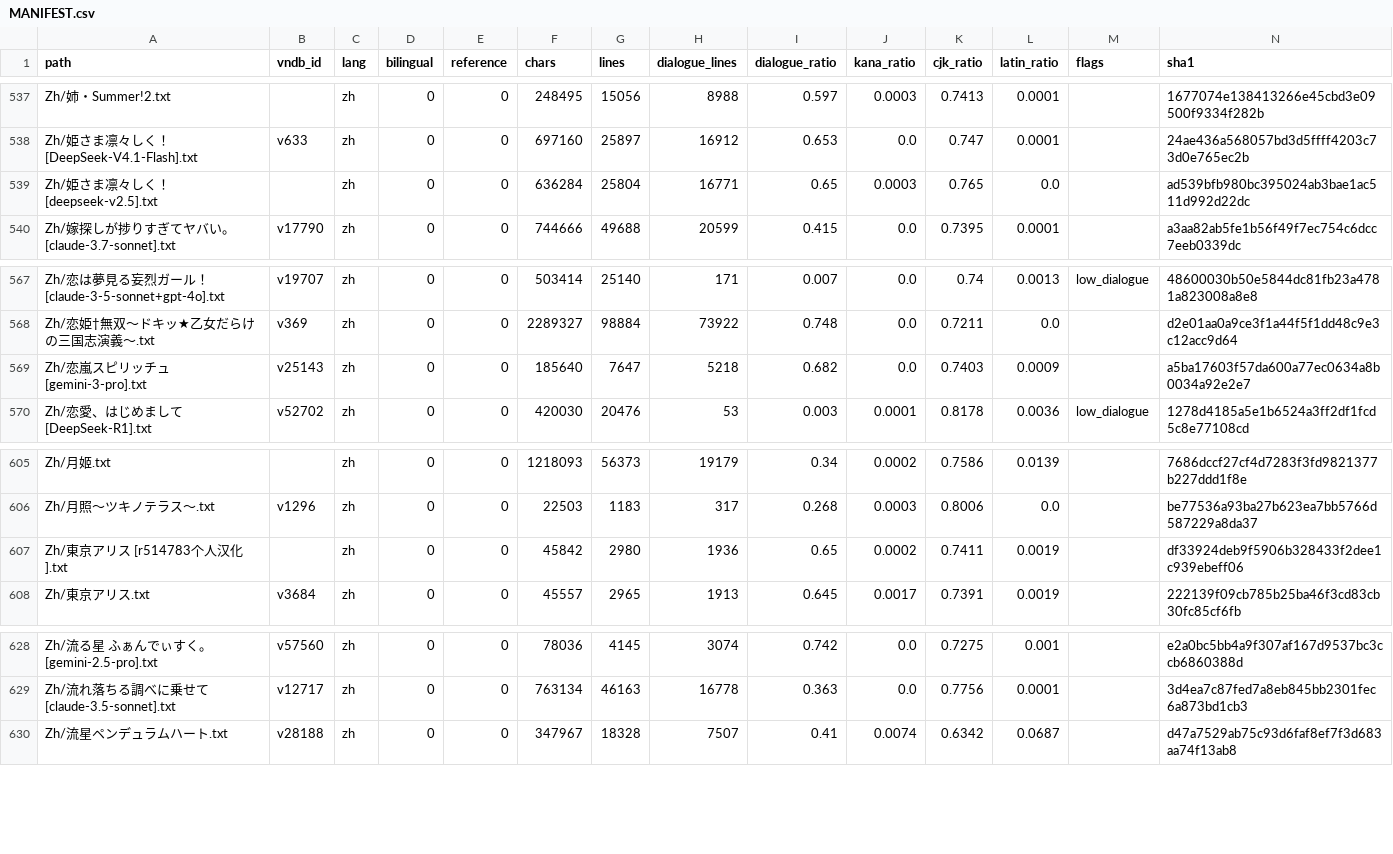
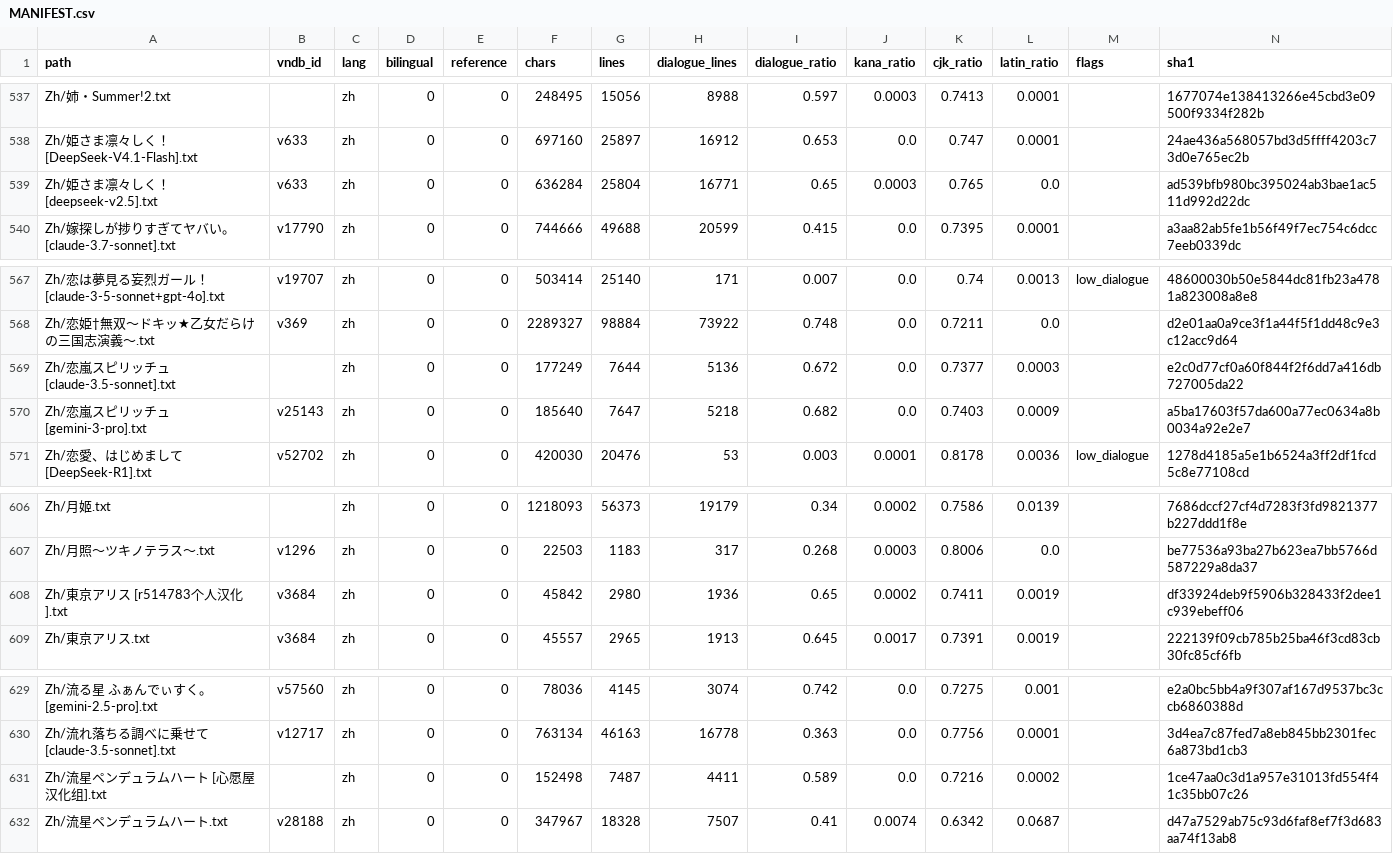
Before and after one commit to m-rui001/galgame-script-corpus, a CSV file: MANIFEST.csv, drawn as a sheet; only a part is shown, gaps mark what is left out.

```diff
--- a/MANIFEST.csv
+++ b/MANIFEST.csv
@@ -538,3 +538,3 @@ Zh/姉・Summer!2.txt,,zh,0,0,248495,15056,8988,0.597,0.0003,0.7413,0.0001,,1677
 Zh/姫さま凛々しく！ [DeepSeek-V4.1-Flash].txt,v633,zh,0,0,697160,25897,16912,0.653,0.0,0.747,0.0001,,24ae436a568057bd3d5ffff4203c73d0e765ec2b
-Zh/姫さま凛々しく！ [deepseek-v2.5].txt,,zh,0,0,636284,25804,16771,0.65,0.0003,0.765,0.0,,ad539bfb980bc395024ab3bae1ac511d992d22dc
+Zh/姫さま凛々しく！ [deepseek-v2.5].txt,v633,zh,0,0,636284,25804,16771,0.65,0.0003,0.765,0.0,,ad539bfb980bc395024ab3bae1ac511d992d22dc
 Zh/嫁探しが捗りすぎてヤバい。 [claude-3.7-sonnet].txt,v17790,zh,0,0,744666,49688,20599,0.415,0.0,0.7395,0.0001,,a3aa82ab5fe1b56f49f7ec754c6dcc7eeb0339dc
@@ -568,2 +568,3 @@ Zh/恋は夢見る妄烈ガール！ [claude-3-5-sonnet+gpt-4o].txt,v19707,zh,0,
 Zh/恋姫†無双～ドキッ★乙女だらけの三国志演義～.txt,v369,zh,0,0,2289327,98884,73922,0.748,0.0,0.7211,0.0,,d2e01aa0a9ce3f1a44f5f1dd48c9e3c12acc9d64
+Zh/恋嵐スピリッチュ [claude-3.5-sonnet].txt,,zh,0,0,177249,7644,5136,0.672,0.0,0.7377,0.0003,,e2c0d77cf0a60f844f2f6dd7a416db727005da22
 Zh/恋嵐スピリッチュ [gemini-3-pro].txt,v25143,zh,0,0,185640,7647,5218,0.682,0.0,0.7403,0.0009,,a5ba17603f57da600a77ec0634a8b0034a92e2e7
@@ -606,3 +607,3 @@ Zh/月姬.txt,,zh,0,0,1218093,56373,19179,0.34,0.0002,0.7586,0.0139,,7686dccf27c
 Zh/月照～ツキノテラス～.txt,v1296,zh,0,0,22503,1183,317,0.268,0.0003,0.8006,0.0,,be77536a93ba27b623ea7bb5766d587229a8da37
-Zh/東京アリス [r514783个人汉化].txt,,zh,0,0,45842,2980,1936,0.65,0.0002,0.7411,0.0019,,df33924deb9f5906b328433f2dee1c939ebeff06
+Zh/東京アリス [r514783个人汉化].txt,v3684,zh,0,0,45842,2980,1936,0.65,0.0002,0.7411,0.0019,,df33924deb9f5906b328433f2dee1c939ebeff06
 Zh/東京アリス.txt,v3684,zh,0,0,45557,2965,1913,0.645,0.0017,0.7391,0.0019,,222139f09cb785b25ba46f3cd83cb30fc85cf6fb
@@ -629,2 +630,3 @@ Zh/流る星 ふぁんでぃすく。 [gemini-2.5-pro].txt,v57560,zh,0,0,78036,4
 Zh/流れ落ちる調べに乗せて [claude-3.5-sonnet].txt,v12717,zh,0,0,763134,46163,16778,0.363,0.0,0.7756,0.0001,,3d4ea7c87fed7a8eb845bb2301fec6a873bd1cb3
+Zh/流星ペンデュラムハート [心愿屋汉化组].txt,,zh,0,0,152498,7487,4411,0.589,0.0,0.7216,0.0002,,1ce47aa0c3d1a957e31013fd554f41c35bb07c26
 Zh/流星ペンデュラムハート.txt,v28188,zh,0,0,347967,18328,7507,0.41,0.0074,0.6342,0.0687,,d47a7529ab75c93d6faf8ef7f3d683aa74f13ab8
```
Also changed, not shown: SOURCES.csv, VNDB_INDEX.csv, 3 other files.
